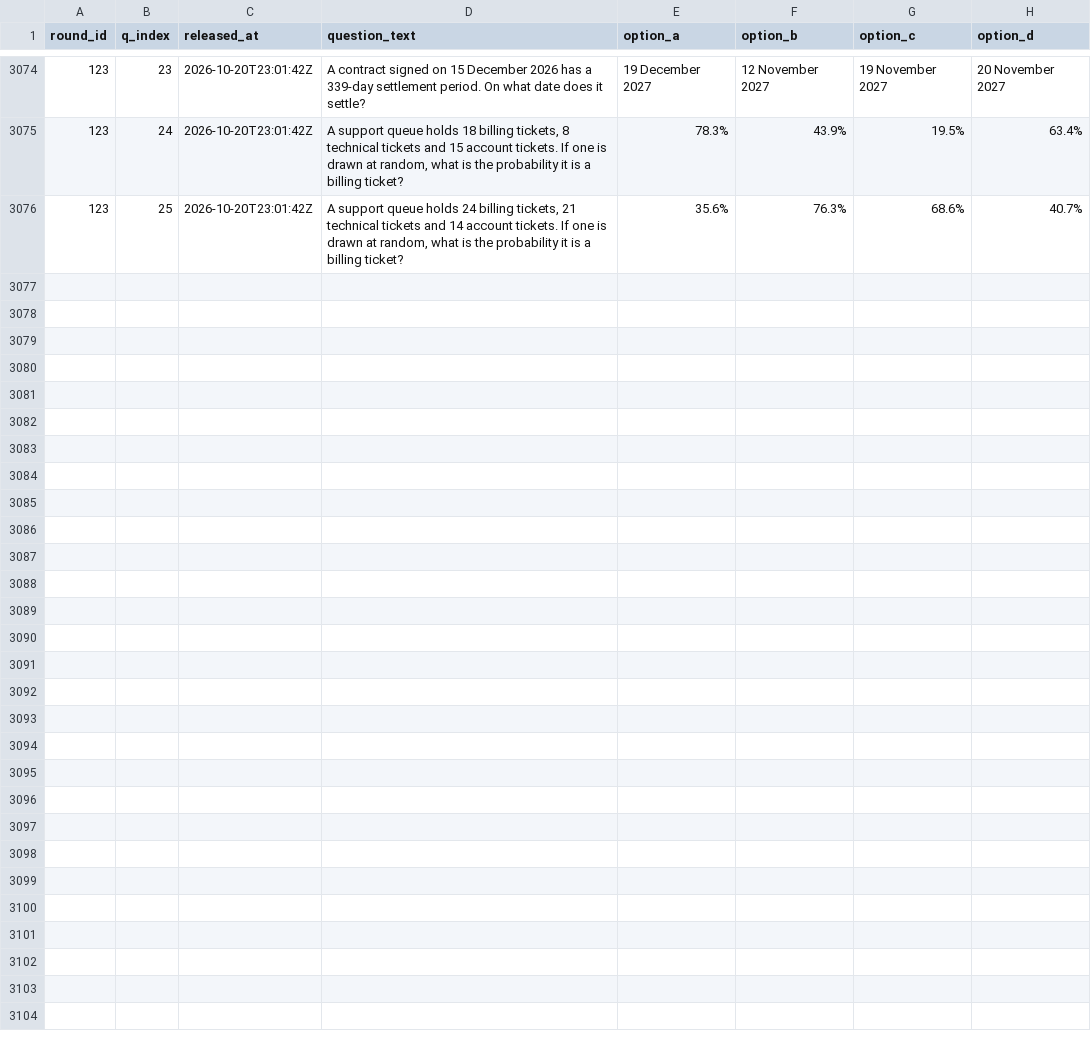
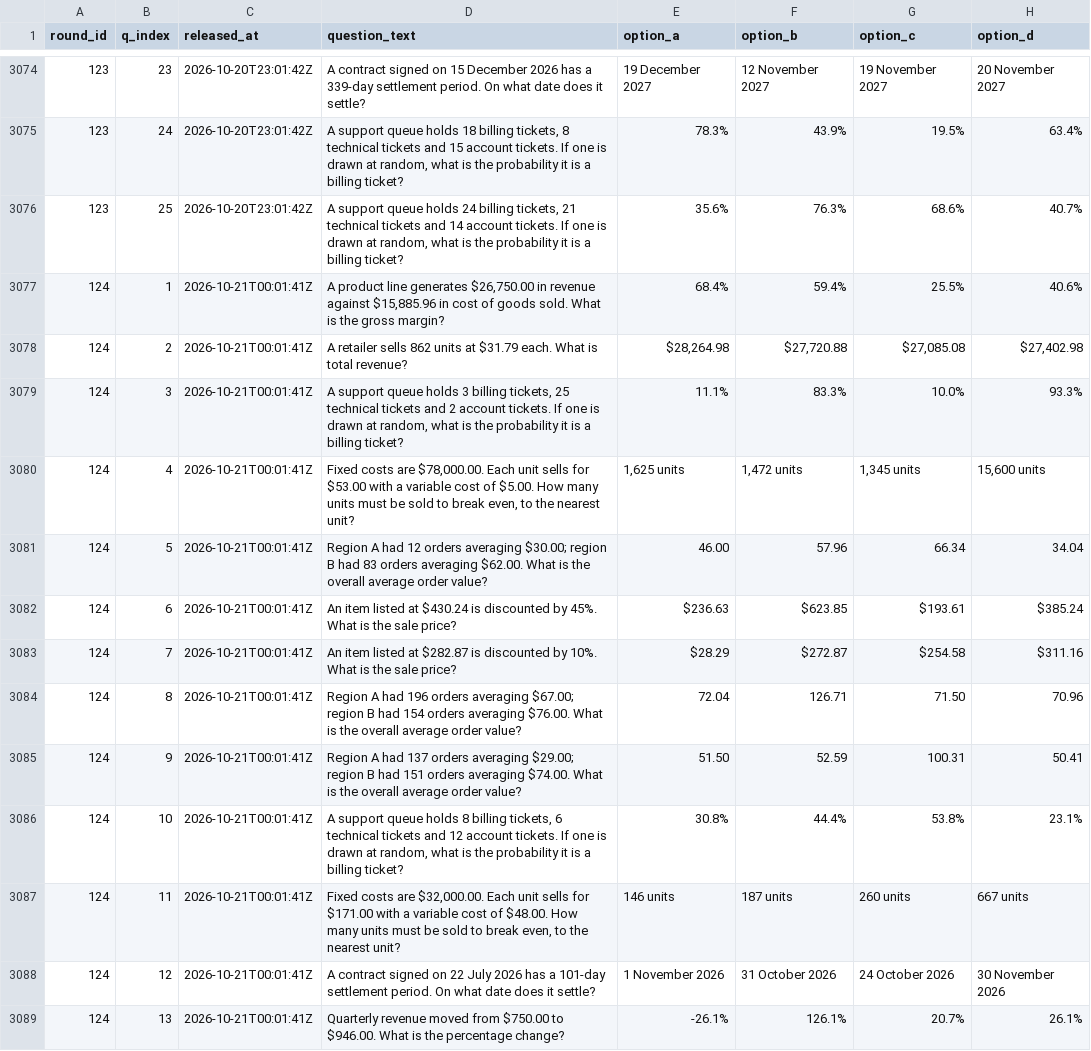
Before and after one commit to FaisalXL/dso429-hourly-quiz, a CSV file: questions.csv, drawn as a sheet; only a part is shown, gaps mark what is left out; the diff covers the shown part only; the diff names each change by its address in the sheet, - before the commit and + after, or states it on an @@ line.

Commit message:
Release: 2026-10-21T00:01Z

```diff
--- a/questions.csv
+++ b/questions.csv
+row 3077: 124 | 1 | 2026-10-21T00:01:41Z | A product line generates $26,750.00 in revenue against $15,885.96 in cost of goods sold. What is the gross margin? | 68.4% | 59.4% | 25.5% | 40.6%
+row 3078: 124 | 2 | 2026-10-21T00:01:41Z | A retailer sells 862 units at $31.79 each. What is total revenue? | $28,264.98 | $27,720.88 | $27,085.08 | $27,402.98
+row 3079: 124 | 3 | 2026-10-21T00:01:41Z | A support queue holds 3 billing tickets, 25 technical tickets and 2 account tickets. If one is drawn at random, what is the probability it is a billing ticket? | 11.1% | 83.3% | 10.0% | 93.3%
+row 3080: 124 | 4 | 2026-10-21T00:01:41Z | Fixed costs are $78,000.00. Each unit sells for $53.00 with a variable cost of $5.00. How many units must be sold to break even, to the nearest unit? | 1,625 units | 1,472 units | 1,345 units | 15,600 units
+row 3081: 124 | 5 | 2026-10-21T00:01:41Z | Region A had 12 orders averaging $30.00; region B had 83 orders averaging $62.00. What is the overall average order value? | 46.00 | 57.96 | 66.34 | 34.04
+row 3082: 124 | 6 | 2026-10-21T00:01:41Z | An item listed at $430.24 is discounted by 45%. What is the sale price? | $236.63 | $623.85 | $193.61 | $385.24
+row 3083: 124 | 7 | 2026-10-21T00:01:41Z | An item listed at $282.87 is discounted by 10%. What is the sale price? | $28.29 | $272.87 | $254.58 | $311.16
+row 3084: 124 | 8 | 2026-10-21T00:01:41Z | Region A had 196 orders averaging $67.00; region B had 154 orders averaging $76.00. What is the overall average order value? | 72.04 | 126.71 | 71.50 | 70.96
+row 3085: 124 | 9 | 2026-10-21T00:01:41Z | Region A had 137 orders averaging $29.00; region B had 151 orders averaging $74.00. What is the overall average order value? | 51.50 | 52.59 | 100.31 | 50.41
+row 3086: 124 | 10 | 2026-10-21T00:01:41Z | A support queue holds 8 billing tickets, 6 technical tickets and 12 account tickets. If one is drawn at random, what is the probability it is a billing ticket? | 30.8% | 44.4% | 53.8% | 23.1%
+row 3087: 124 | 11 | 2026-10-21T00:01:41Z | Fixed costs are $32,000.00. Each unit sells for $171.00 with a variable cost of $48.00. How many units must be sold to break even, to the nearest unit? | 146 units | 187 units | 260 units | 667 units
+row 3088: 124 | 12 | 2026-10-21T00:01:41Z | A contract signed on 22 July 2026 has a 101-day settlement period. On what date does it settle? | 1 November 2026 | 31 October 2026 | 24 October 2026 | 30 November 2026
+row 3089: 124 | 13 | 2026-10-21T00:01:41Z | Quarterly revenue moved from $750.00 to $946.00. What is the percentage change? | -26.1% | 126.1% | 20.7% | 26.1%
```
Also changed, not shown: 12 added rows elsewhere in this file.
